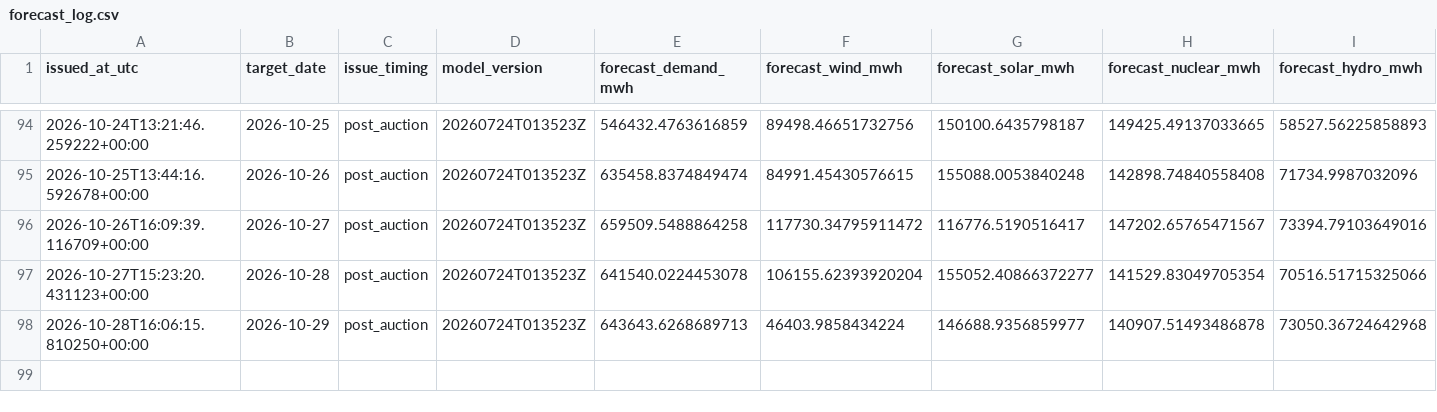
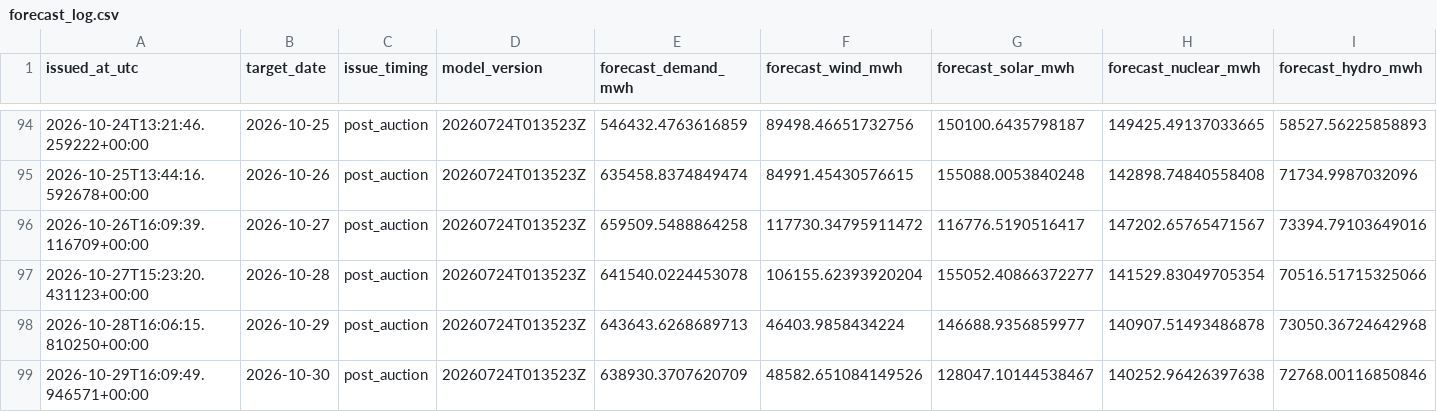
Before and after one commit to Evanssdas/Spain-Market-Platform, a CSV file: logs/forecast_log.csv, drawn as a sheet; only a part is shown, gaps mark what is left out; rows hold the shown columns only; the diff names each change by its address in the sheet, - before the commit and + after, or states it on an @@ line.

```diff
--- a/logs/forecast_log.csv
+++ b/logs/forecast_log.csv
+row 99: 2026-10-29T16:09:49.946571+00:00 | 2026-10-30 | post_auction | 20260724T013523Z | 638930.3707620709 | 48582.651084149526 | 128047.10144538467 | 140252.96426397638 | 72768.00116850846
```
Also changed, not shown: data/processed/prices_daily.csv, 4 other files.
